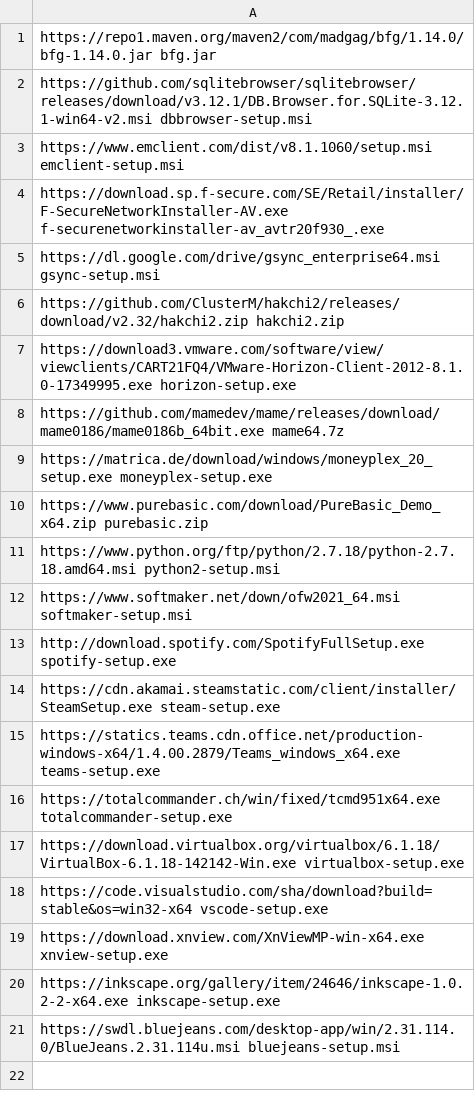
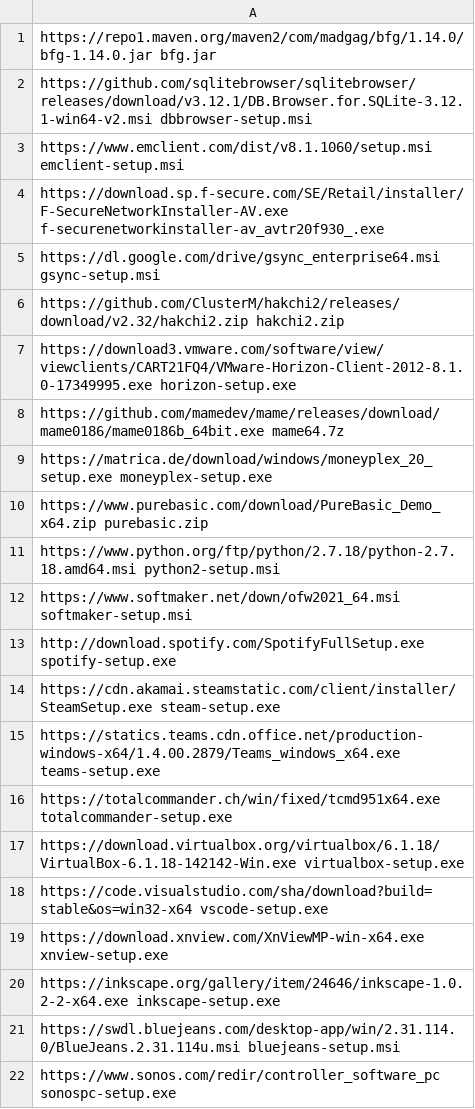
Before and after one commit to ronioncloud/w10install, a CSV file: software/optional.csv, drawn as a sheet.

Commit message:
added Sonos client

```diff
--- a/software/optional.csv
+++ b/software/optional.csv
@@ -21 +21,2 @@ https://inkscape.org/gallery/item/24646/inkscape-1.0.2-2-x64.exe inkscape-setup.
 https://swdl.bluejeans.com/desktop-app/win/2.31.114.0/BlueJeans.2.31.114u.msi bluejeans-setup.msi
+https://www.sonos.com/redir/controller_software_pc sonospc-setup.exe
```
Also changed, not shown: 1 other file.
